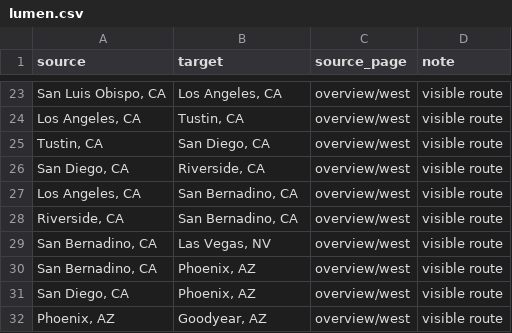
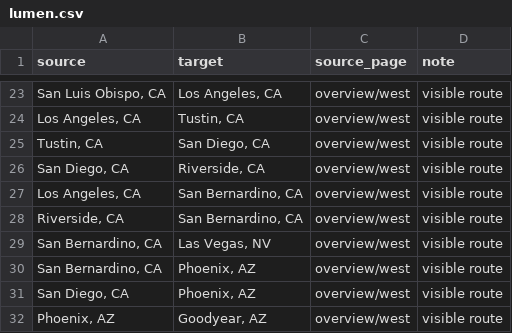
Before and after one commit to 10U-Labs/wan-graph-synthesizer, a CSV file: data/edges/lumen.csv, drawn as a sheet; only a part is shown, gaps mark what is left out.

```diff
--- a/data/edges/lumen.csv
+++ b/data/edges/lumen.csv
@@ -26,6 +26,6 @@ source,target,source_page,note
 "San Diego, CA","Riverside, CA",overview/west,visible route
-"Los Angeles, CA","San Bernadino, CA",overview/west,visible route
-"Riverside, CA","San Bernadino, CA",overview/west,visible route
-"San Bernadino, CA","Las Vegas, NV",overview/west,visible route
-"San Bernadino, CA","Phoenix, AZ",overview/west,visible route
+"Los Angeles, CA","San Bernardino, CA",overview/west,visible route
+"Riverside, CA","San Bernardino, CA",overview/west,visible route
+"San Bernardino, CA","Las Vegas, NV",overview/west,visible route
+"San Bernardino, CA","Phoenix, AZ",overview/west,visible route
 "San Diego, CA","Phoenix, AZ",overview/west,visible route
```
Also changed, not shown: data/vertices/lumen.csv, 2 other files.
